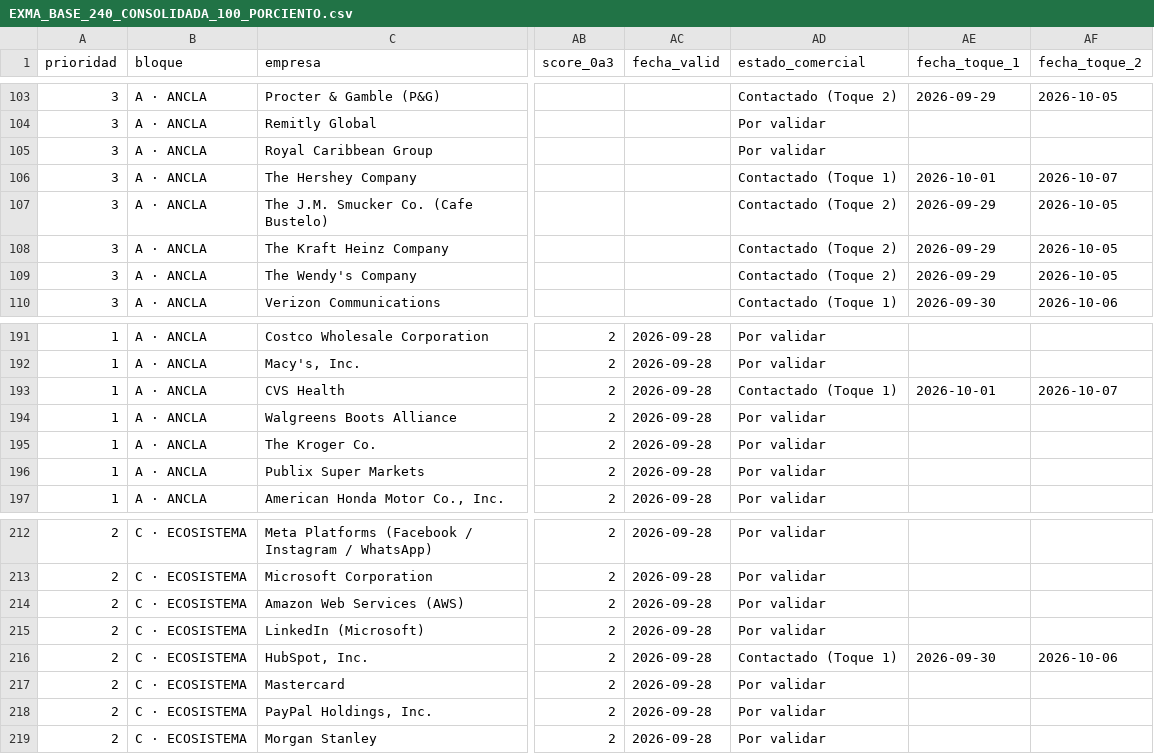
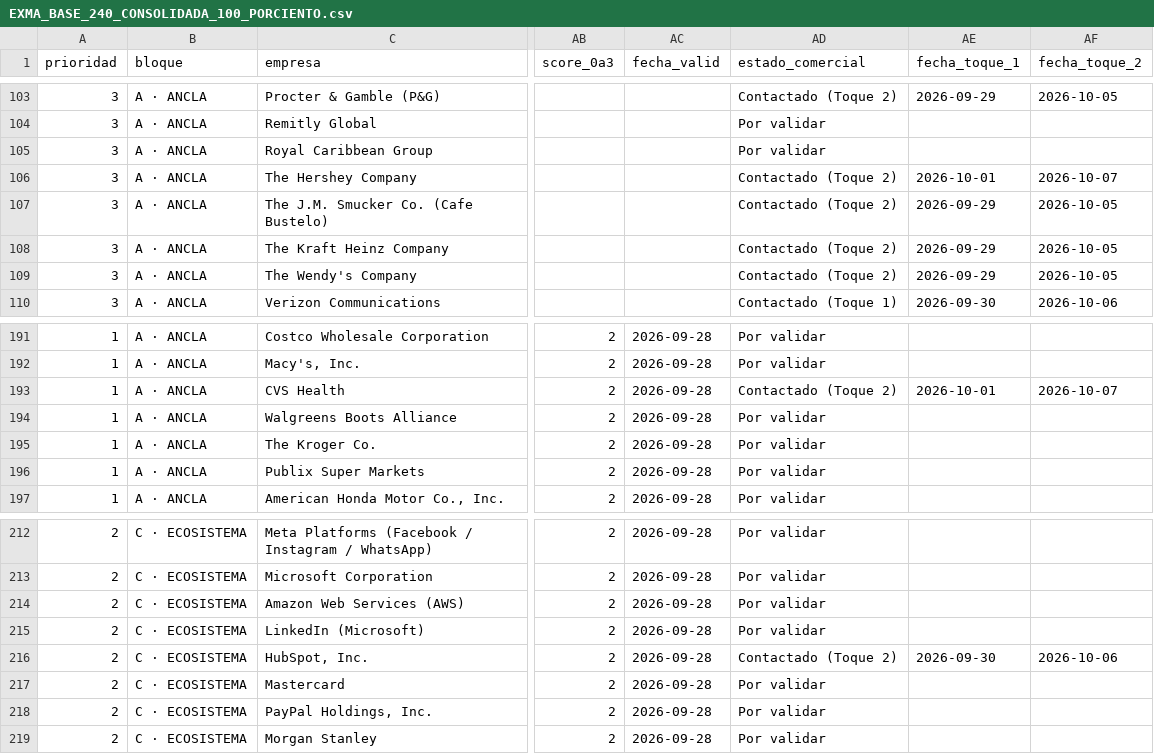
Before and after one commit to ejimenezsys/Agencia, a CSV file: EXMA_BASE_240_CONSOLIDADA_100_PORCIENTO.csv, drawn as a sheet; only a part is shown, gaps mark what is left out; the diff covers the shown part only; the diff names each change by its address in the sheet, - before the commit and + after, or states it on an @@ line.

```diff
--- a/EXMA_BASE_240_CONSOLIDADA_100_PORCIENTO.csv
+++ b/EXMA_BASE_240_CONSOLIDADA_100_PORCIENTO.csv
-AD106 (estado_comercial): Contactado (Toque 1)
+AD106 (estado_comercial): Contactado (Toque 2)
-AD193 (estado_comercial): Contactado (Toque 1)
+AD193 (estado_comercial): Contactado (Toque 2)
-AD216 (estado_comercial): Contactado (Toque 1)
+AD216 (estado_comercial): Contactado (Toque 2)
```
Also changed, not shown: 10 edited cells elsewhere in this file, EXMA_BASE_120_CONSOLIDADA_100_PORCIENTO.csv, 36 other files.
